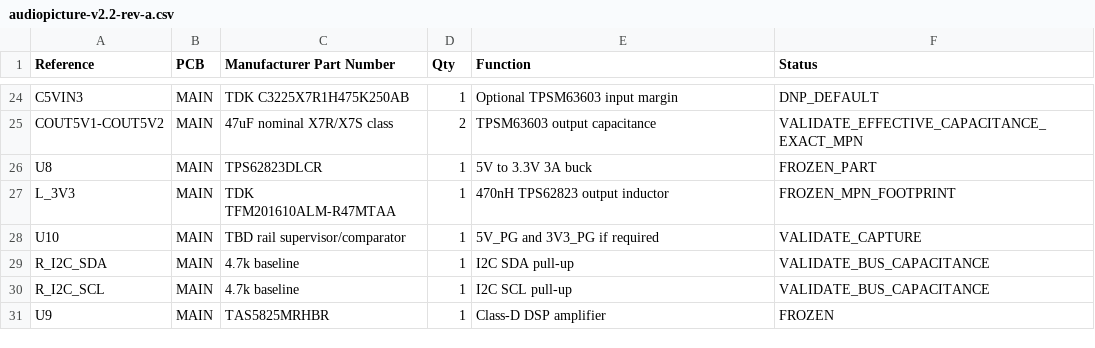
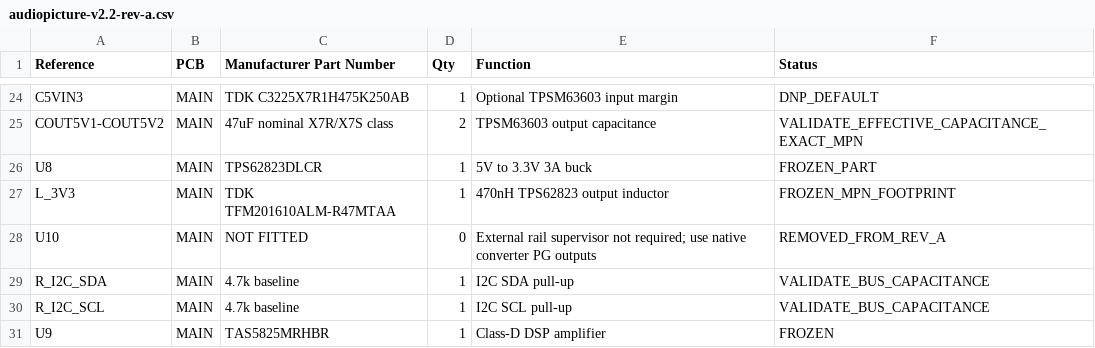
Before and after one commit to Vinset85/audiopicture, a CSV file: hardware/bom/audiopicture-v2.2-rev-a.csv, drawn as a sheet; only a part is shown, gaps mark what is left out.

Commit message:
Remove unnecessary MAIN rail supervisor

```diff
--- a/hardware/bom/audiopicture-v2.2-rev-a.csv
+++ b/hardware/bom/audiopicture-v2.2-rev-a.csv
@@ -27,3 +27,3 @@ U8,MAIN,TPS62823DLCR,1,5V to 3.3V 3A buck,FROZEN_PART
 L_3V3,MAIN,TDK TFM201610ALM-R47MTAA,1,470nH TPS62823 output inductor,FROZEN_MPN_FOOTPRINT
-U10,MAIN,TBD rail supervisor/comparator,1,5V_PG and 3V3_PG if required,VALIDATE_CAPTURE
+U10,MAIN,NOT FITTED,0,External rail supervisor not required; use native converter PG outputs,REMOVED_FROM_REV_A
 R_I2C_SDA,MAIN,4.7k baseline,1,I2C SDA pull-up,VALIDATE_BUS_CAPACITANCE
```
